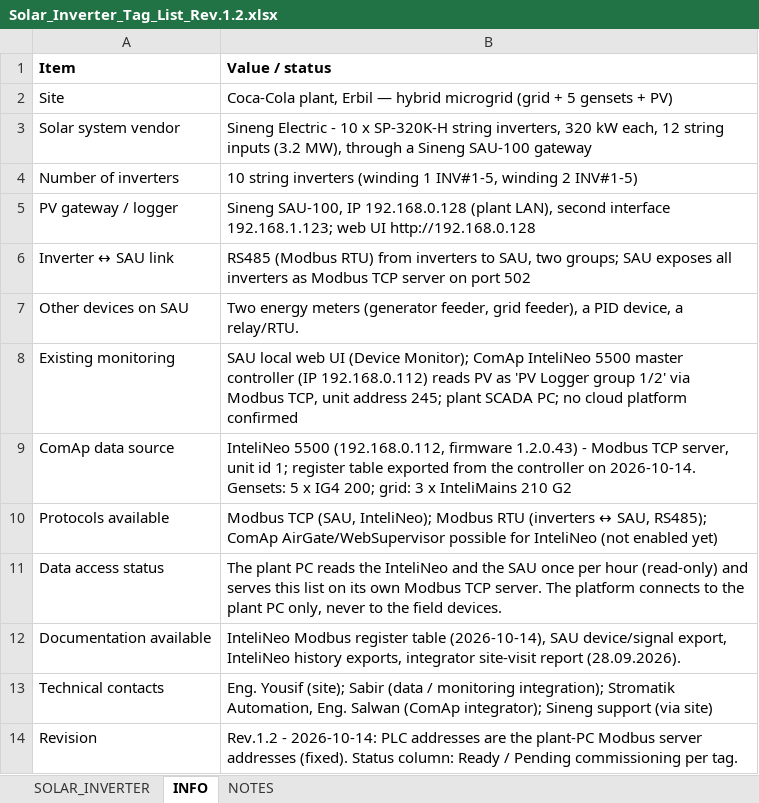
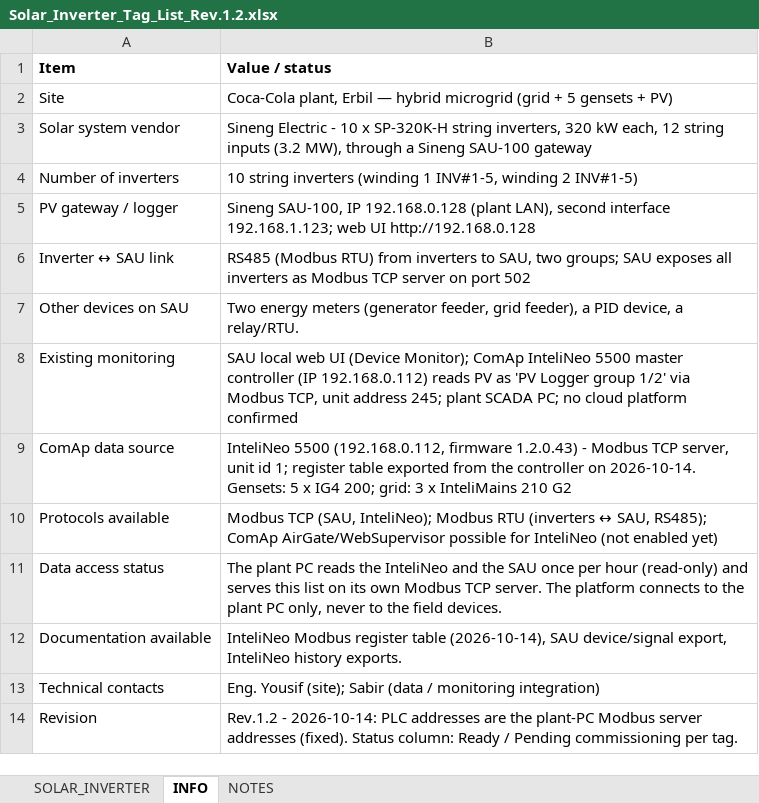
Before and after one commit to Tishkos/data-collector, an Excel workbook: docs/turkey/Solar_Inverter_Tag_List_Rev.1.2.xlsx, sheet INFO, drawn as a sheet; values as stored, in another font and other column widths than the file's, no borders; the diff names each change by its address in the sheet, - before the commit and + after, or states it on an @@ line.

Commit message:
Turkey workbooks: contacts row

```diff
--- a/docs/turkey/Solar_Inverter_Tag_List_Rev.1.2.xlsx (sheet INFO)
+++ b/docs/turkey/Solar_Inverter_Tag_List_Rev.1.2.xlsx (sheet INFO)
-B12 (Value / status): …InteliNeo history exports, integrator site-visit report (28.09.2026).
+B12 (Value / status): …InteliNeo history exports.
-B13 (Value / status): …/ monitoring integration); Stromatik Automation, Eng. Salwan (ComAp integrator); Sineng support (via site)
+B13 (Value / status): …/ monitoring integration)
```
Also changed, not shown: docs/turkey/Solar_Modbus_Register_Map_Rev.1.0.xlsx, docs/turkey/Solar_Tag_List_Rev.1.2.xlsx.
